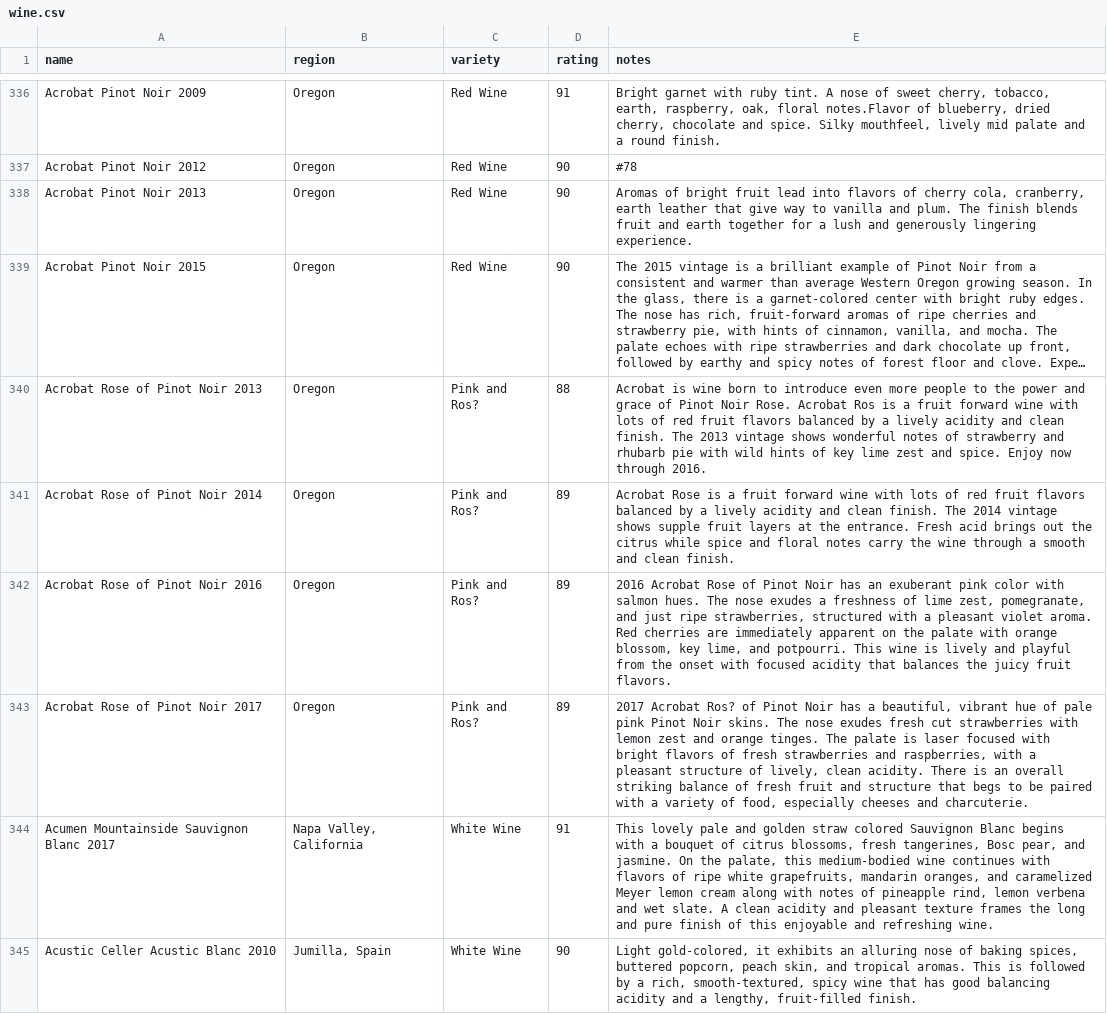
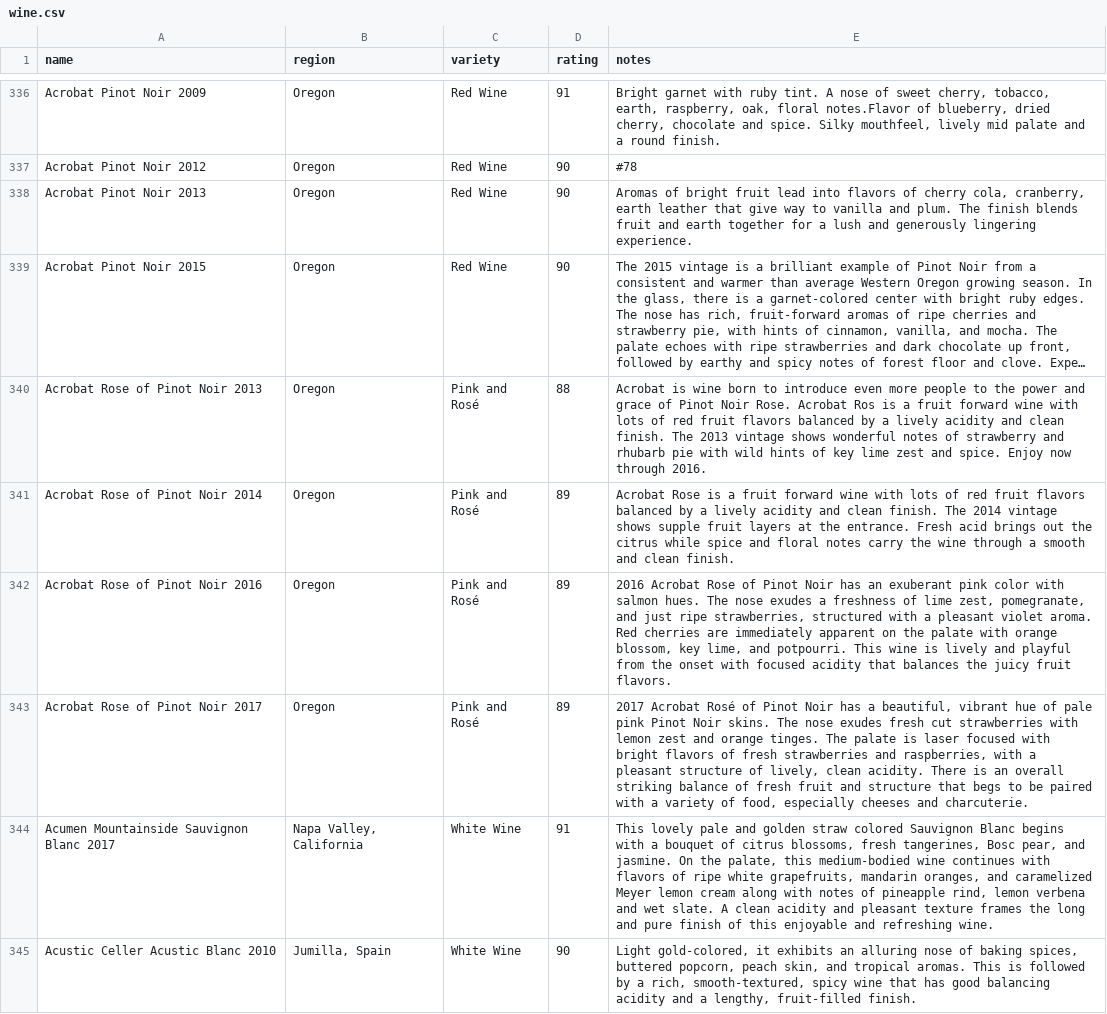
Before and after one commit to Pjumo/WineDescriptor, a CSV file: wine.csv, drawn as a sheet; only a part is shown, gaps mark what is left out; long unchanged cells end in …; the diff covers the shown part only; the diff names each change by its address in the sheet, - before the commit and + after, or states it on an @@ line.

Commit message:
data 변경

```diff
--- a/wine.csv
+++ b/wine.csv
-C340:C343 (variety): Pink and Ros?
+C340:C343 (variety): Pink and Rosé
-E343 (notes): 2017 Acrobat Ros? of Pinot…
+E343 (notes): 2017 Acrobat Rosé of Pinot…
```
Also changed, not shown: 64 edited cells elsewhere in this file, 1 other file.
